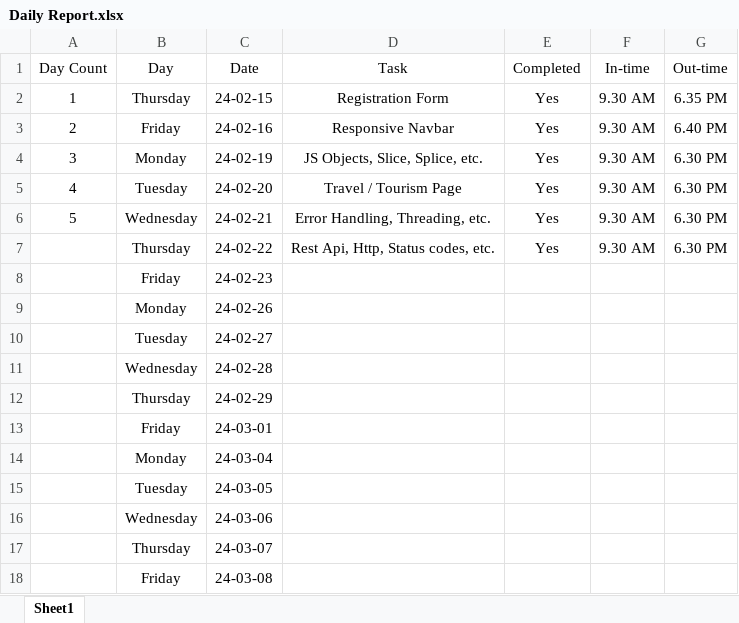
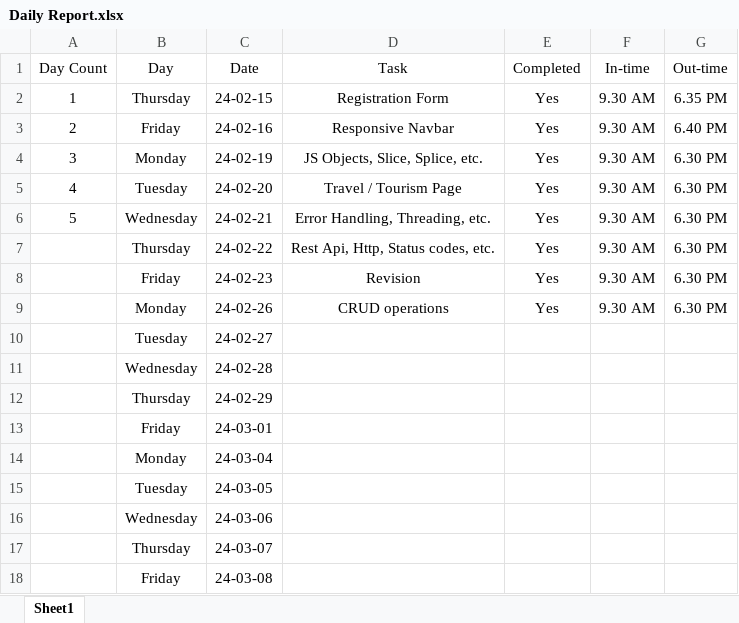
Before and after one commit to seetharaman52/Intern-Numerty, an Excel workbook: Daily Report.xlsx, sheet Sheet1, drawn as a sheet; values as stored, in another font and other column widths than the file's, no borders; the diff names each change by its address in the sheet, - before the commit and + after, or states it on an @@ line.

```diff
--- a/Daily Report.xlsx (sheet Sheet1)
+++ b/Daily Report.xlsx (sheet Sheet1)
-D8 (Task): (empty)
+D8 (Task): Revision
-E8:E9 (Completed): (empty)
+E8:E9 (Completed): Yes
-F8:F9 (In-time): (empty)
+F8:F9 (In-time): 9.30 AM
-G8:G9 (Out-time): (empty)
+G8:G9 (Out-time): 6.30 PM
-D9 (Task): (empty)
+D9 (Task): CRUD operations
```
Also changed, not shown: 40 other files.
